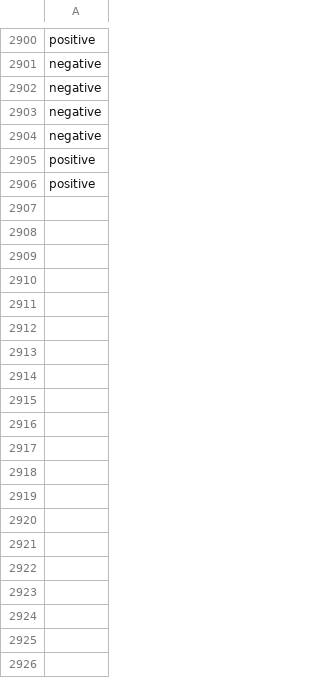
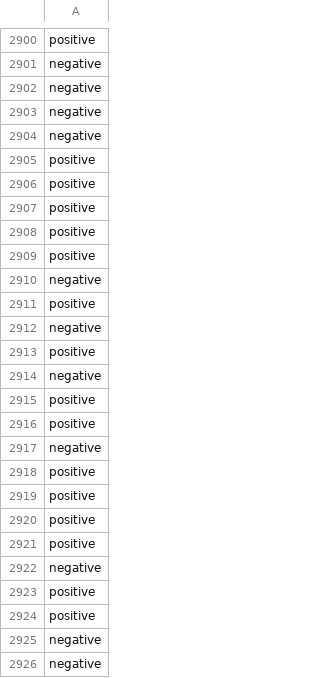
Before and after one commit to jonathand94/xcs224u_project_financial_sentiment, a CSV file: train_preds_baseline_llama.csv, drawn as a sheet; only a part is shown, gaps mark what is left out; the diff covers the shown part only; the diff names each change by its address in the sheet, - before the commit and + after, or states it on an @@ line.

Commit message:
Add train_preds_baseline_llama.csv in iteration 3000

```diff
--- a/train_preds_baseline_llama.csv
+++ b/train_preds_baseline_llama.csv
+row 2907: positive
+row 2908: positive
+row 2909: positive
+row 2910: negative
+row 2911: positive
+row 2912: negative
+row 2913: positive
+row 2914: negative
+row 2915: positive
+row 2916: positive
+row 2917: negative
+row 2918: positive
+row 2919: positive
+row 2920: positive
+row 2921: positive
+row 2922: negative
+row 2923: positive
+row 2924: positive
+row 2925: negative
+row 2926: negative
```
Also changed, not shown: 80 added rows elsewhere in this file.
